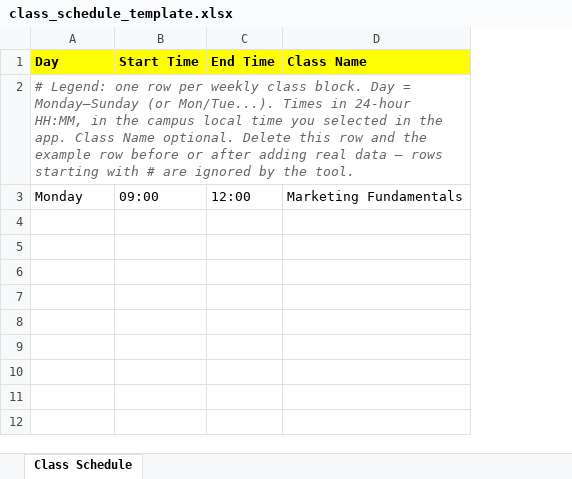
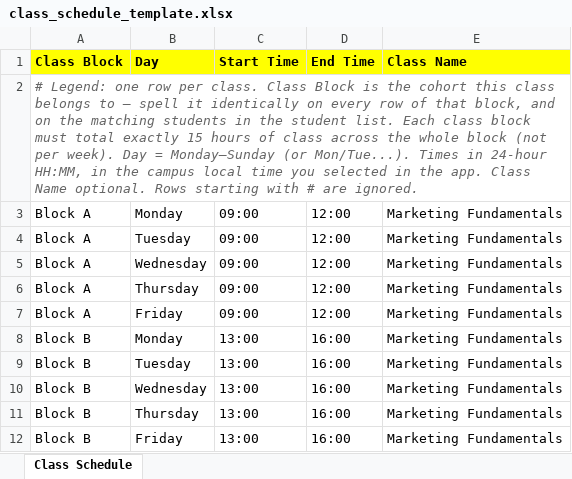
Before and after one commit to mxtdnl/coach-scheduler, an Excel workbook: templates/class_schedule_template.xlsx, sheet Class Schedule, drawn as a sheet; values as stored, in another font and other column widths than the file's, no borders; addresses are those after the commit; the diff names each change by its address in the sheet, - before the commit and + after, or states it on an @@ line.

```diff
--- a/templates/class_schedule_template.xlsx (sheet Class Schedule)
+++ b/templates/class_schedule_template.xlsx (sheet Class Schedule)
+column A (Class Block), rows 2-3: # Legend: one row per class. Class Block is the cohort this class belongs to — spell it identically on every row of that block, and on the matching students in the student list. Each class block must total exactly 15 hours of class across the whole block (not per week). Day = Monday–Sunday (or Mon/Tue...). Times in 24-hour HH:MM, in the campus local time you selected in the app. Class Name optional. Rows starting with # are ignored. | Block A
-B2 (Day): # Legend: one row per weekly class block. Day = Monday–Sunday (or Mon/Tue...). Times in 24-hour HH:MM, in the campus local time you selected in the app. Class Name optional. Delete this row and the example row before or after adding real data — rows starting with # are ignored by the tool.
+B2 (Day): (empty)
+row 4: Block A | Tuesday | 09:00 | 12:00 | Marketing Fundamentals
+row 5: Block A | Wednesday | 09:00 | 12:00 | Marketing Fundamentals
+row 6: Block A | Thursday | 09:00 | 12:00 | Marketing Fundamentals
+row 7: Block A | Friday | 09:00 | 12:00 | Marketing Fundamentals
+row 8: Block B | Monday | 13:00 | 16:00 | Marketing Fundamentals
+row 9: Block B | Tuesday | 13:00 | 16:00 | Marketing Fundamentals
+row 10: Block B | Wednesday | 13:00 | 16:00 | Marketing Fundamentals
+row 11: Block B | Thursday | 13:00 | 16:00 | Marketing Fundamentals
+row 12: Block B | Friday | 13:00 | 16:00 | Marketing Fundamentals
```
Also changed, not shown: templates/students_template.xlsx, 8 other files.
